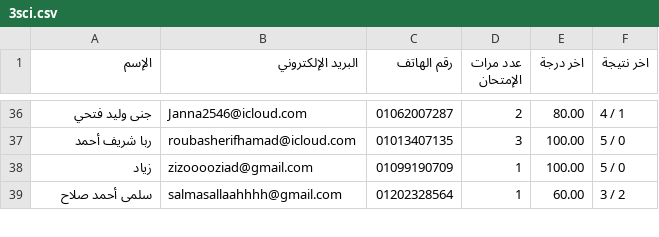
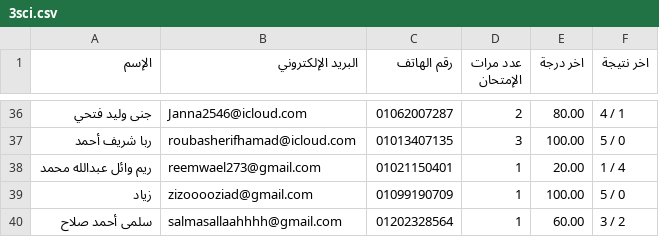
Before and after one commit to Harvovich/Marks-csv, a CSV file: 3sci.csv, drawn as a sheet; only a part is shown, gaps mark what is left out.

```diff
--- a/3sci.csv
+++ b/3sci.csv
@@ -37,2 +37,3 @@
 "ربا شريف أحمد","roubasherifhamad@icloud.com","01013407135","3","100.00","5 / 0"
+"ريم وائل عبدالله محمد","reemwael273@gmail.com","01021150401","1","20.00","1 / 4"
 "زياد","zizooooziad@gmail.com","01099190709","1","100.00","5 / 0"
```
